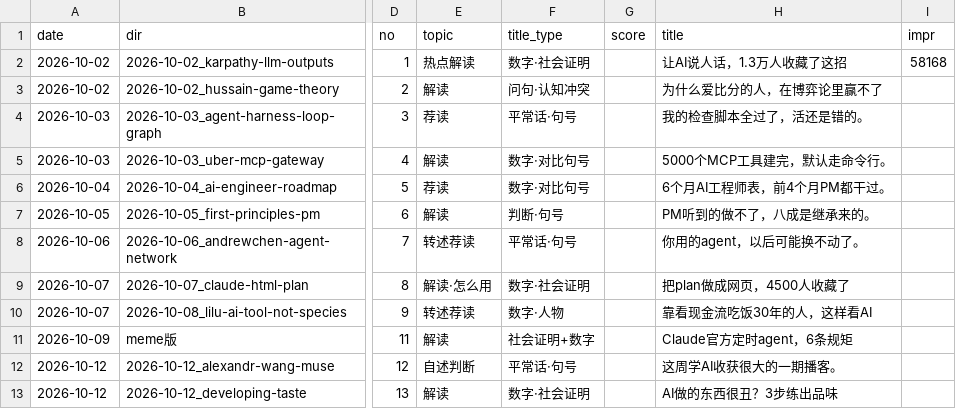
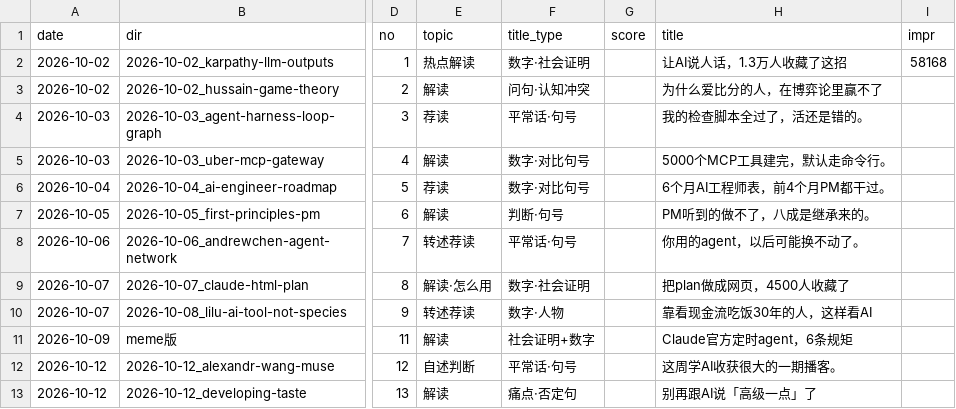
Before and after one commit to ddddddjx/youtube-xhs, a CSV file: 账号/日志.csv, drawn as a sheet; only a part is shown, gaps mark what is left out; the diff names each change by its address in the sheet, - before the commit and + after, or states it on an @@ line.

```diff
--- a/账号/日志.csv
+++ b/账号/日志.csv
-F13 (title_type): 数字·社会证明
+F13 (title_type): 痛点·否定句
-H13 (title): AI做的东西很丑？3步练出品味
+H13 (title): 别再跟AI说「高级一点」了
```
Also changed, not shown: 4 other files.
